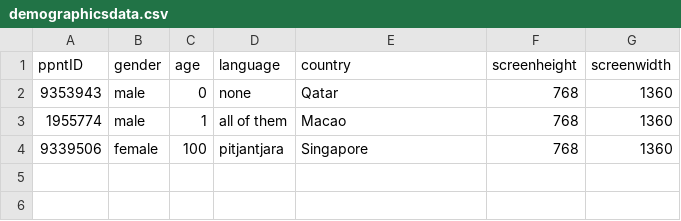
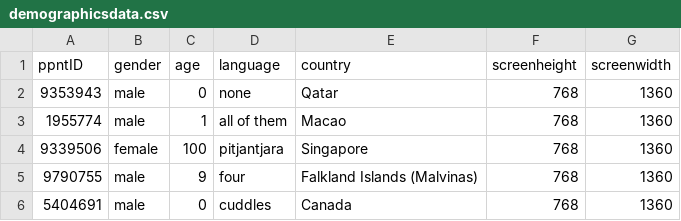
Before and after one commit to stevenlangsford/trianglestairs, a CSV file: data/raw_data/demographicsdata.csv, drawn as a sheet; the diff names each change by its address in the sheet, - before the commit and + after, or states it on an @@ line.

```diff
--- a/data/raw_data/demographicsdata.csv
+++ b/data/raw_data/demographicsdata.csv
+row 5: 9790755 | male | 9 | four | Falkland Islands (Malvinas) | 768 | 1360
+row 6: 5404691 | male | 0 | cuddles | Canada | 768 | 1360
```
Also changed, not shown: 5 other files.
